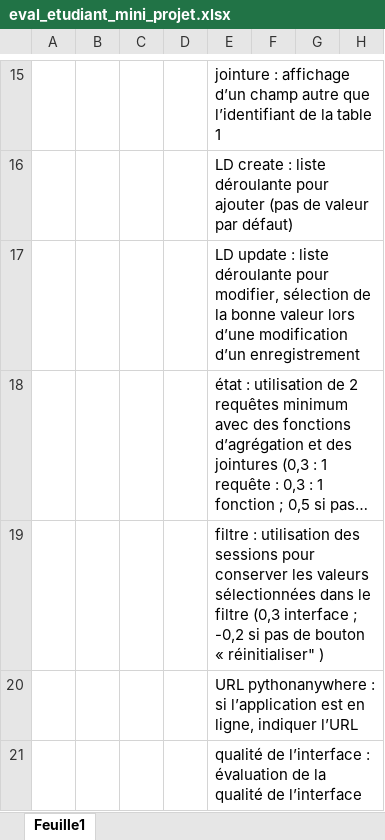
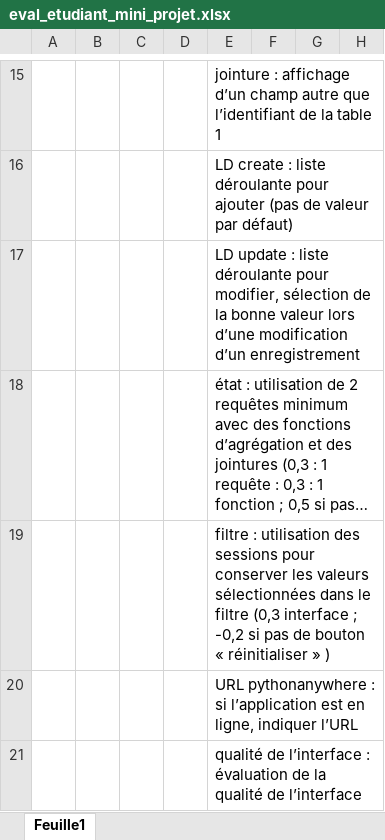
Before and after one commit to amillet90/cours-info, an Excel workbook: bdd1/source/eval_etudiant_mini_projet.xlsx, sheet Feuille1, drawn as a sheet; only a part is shown, gaps mark what is left out; long unchanged cells end in …; values as stored, in another font and other column widths than the file's, no borders; the diff names each change by its address in the sheet, - before the commit and + after, or states it on an @@ line.

Commit message:
maj bdd1

```diff
--- a/bdd1/source/eval_etudiant_mini_projet.xlsx (sheet Feuille1)
+++ b/bdd1/source/eval_etudiant_mini_projet.xlsx (sheet Feuille1)
-E19: …bouton « réinitialiser" )
+E19: …bouton « réinitialiser » )
```
